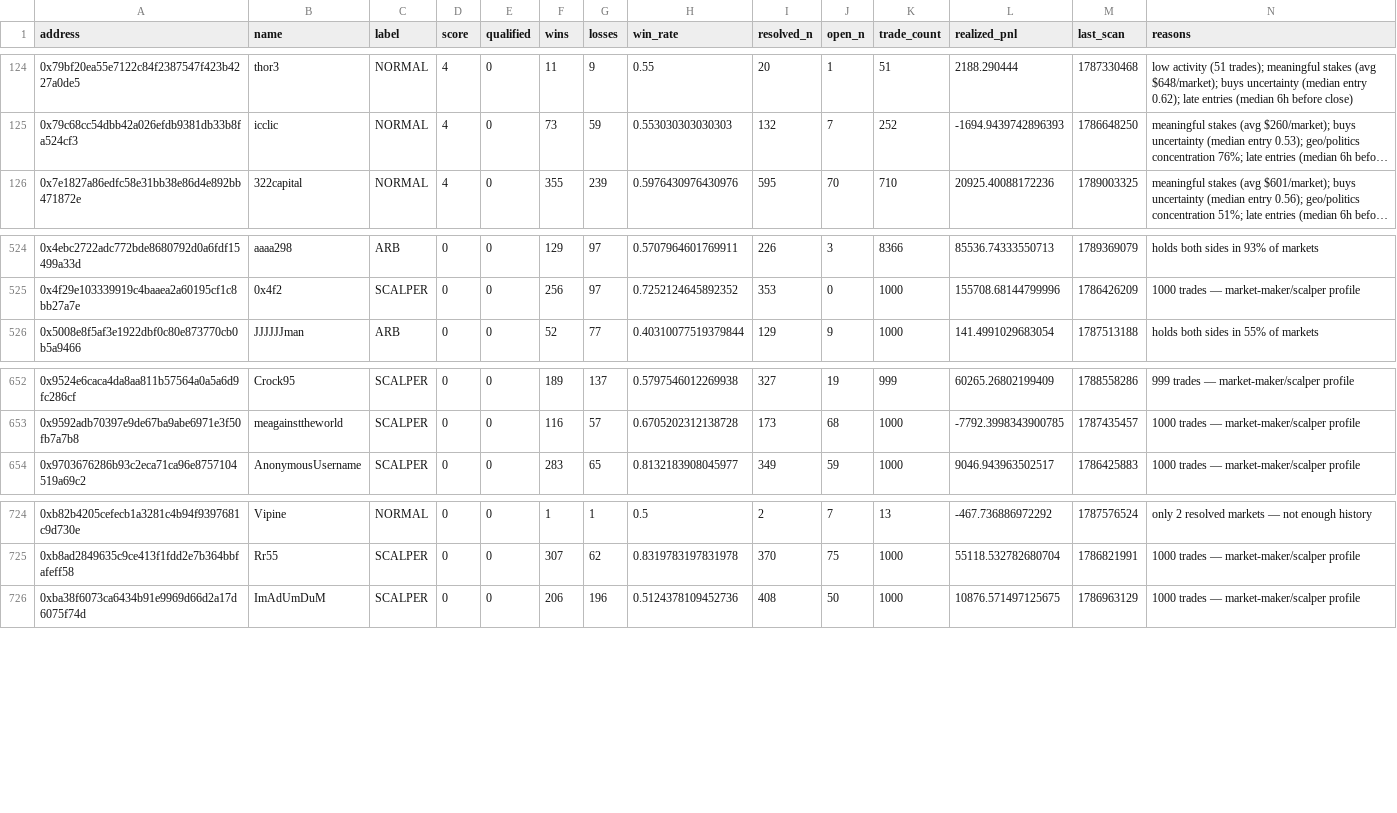
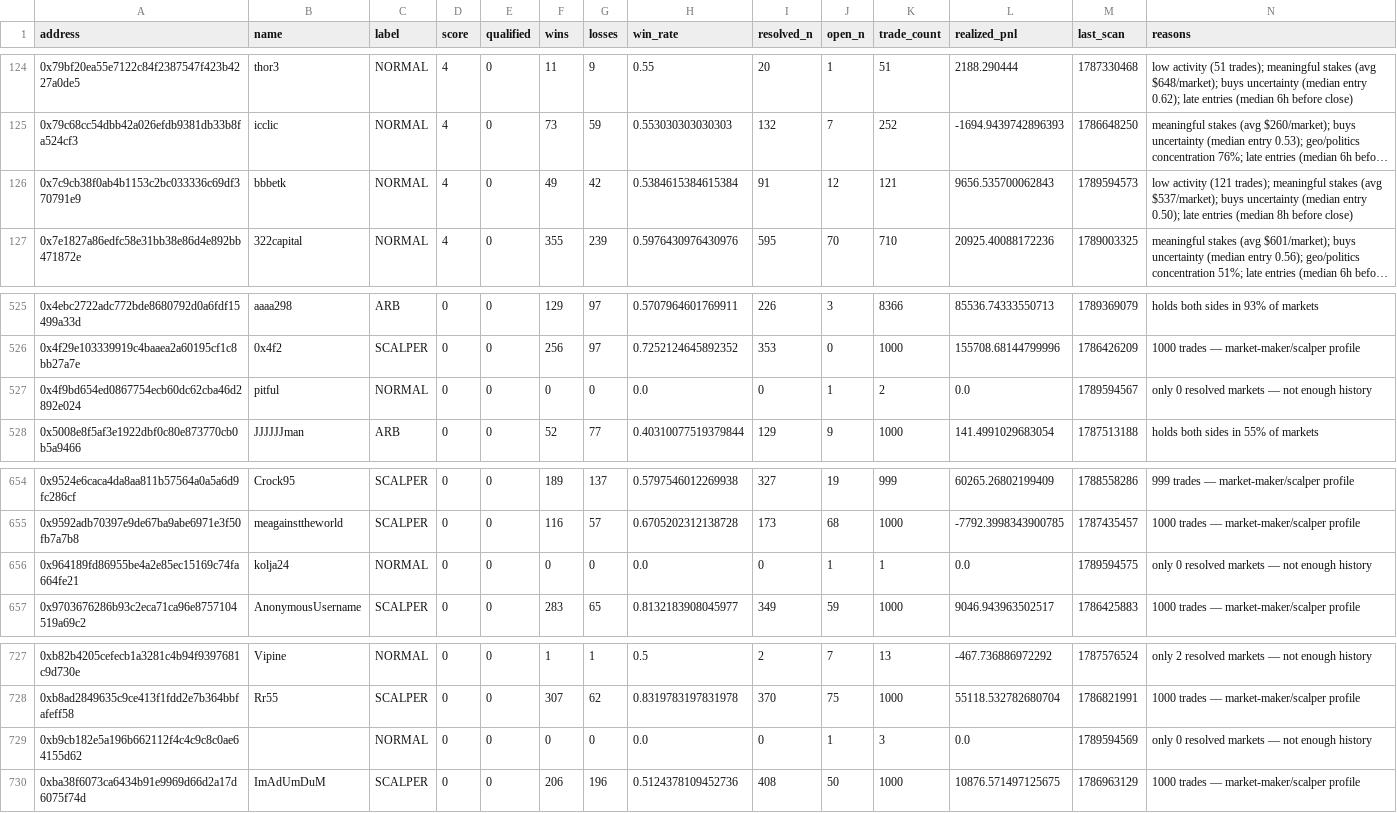
Before and after one commit to sophie-nguyenthuthuy/polycopy, a CSV file: data/wallets.csv, drawn as a sheet; only a part is shown, gaps mark what is left out; long unchanged cells end in …; the diff names each change by its address in the sheet, - before the commit and + after, or states it on an @@ line.

```diff
--- a/data/wallets.csv
+++ b/data/wallets.csv
+row 126: 0x7c9cb38f0ab4b1153c2bc033336c69df370791e9 | bbbetk | NORMAL | 4 | 0 | 49 | 42 | 0.5384615384615384 | 91 | 12 | 121 | 9656.535700062843 | 1789594573 | low activity (121 trades); meaningful stakes (avg $537/market); buys uncertainty (median entry 0.50); late entries (median 8h before close)
+row 527: 0x4f9bd654ed0867754ecb60dc62cba46d2892e024 | pitful | NORMAL | 0 | 0 | 0 | 0 | 0.0 | 0 | 1 | 2 | 0.0 | 1789594567 | only 0 resolved markets — not enough history
+row 656: 0x964189fd86955be4a2e85ec15169c74fa664fe21 | kolja24 | NORMAL | 0 | 0 | 0 | 0 | 0.0 | 0 | 1 | 1 | 0.0 | 1789594575 | only 0 resolved markets — not enough history
+row 729: 0xb9cb182e5a196b662112f4c4c9c8c0ae64155d62 |  | NORMAL | 0 | 0 | 0 | 0 | 0.0 | 0 | 1 | 3 | 0.0 | 1789594569 | only 0 resolved markets — not enough history
```
Also changed, not shown: 4 other files.
